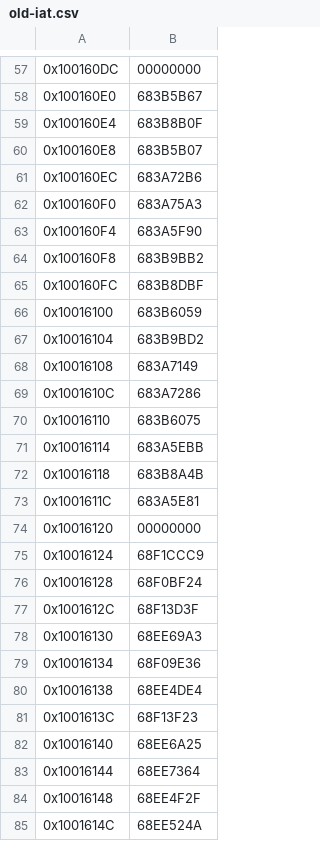
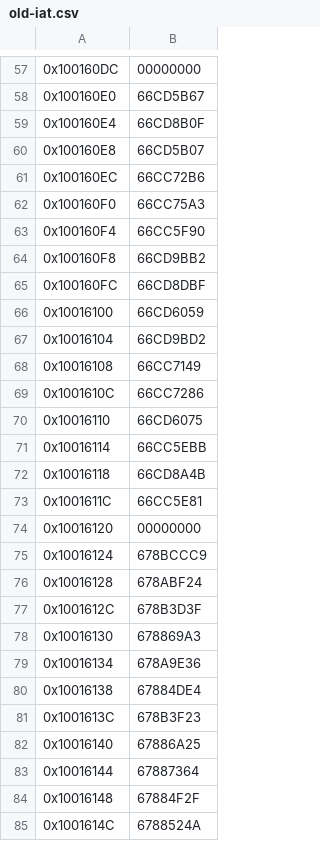
Before and after one commit to stndart/PatchingPE, a CSV file: neomon-dump/dumps/old-iat.csv, drawn as a sheet; only a part is shown, gaps mark what is left out; the diff covers the shown part only; the diff names each change by its address in the sheet, - before the commit and + after, or states it on an @@ line.

```diff
--- a/neomon-dump/dumps/old-iat.csv
+++ b/neomon-dump/dumps/old-iat.csv
-B58: 683B5B67
+B58: 66CD5B67
-B59: 683B8B0F
+B59: 66CD8B0F
-B60: 683B5B07
+B60: 66CD5B07
-B61: 683A72B6
+B61: 66CC72B6
-B62: 683A75A3
+B62: 66CC75A3
-B63: 683A5F90
+B63: 66CC5F90
-B64: 683B9BB2
+B64: 66CD9BB2
-B65: 683B8DBF
+B65: 66CD8DBF
-B66: 683B6059
+B66: 66CD6059
-B67: 683B9BD2
+B67: 66CD9BD2
-B68: 683A7149
+B68: 66CC7149
-B69: 683A7286
+B69: 66CC7286
-B70: 683B6075
+B70: 66CD6075
-B71: 683A5EBB
+B71: 66CC5EBB
-B72: 683B8A4B
+B72: 66CD8A4B
-B73: 683A5E81
+B73: 66CC5E81
-B75: 68F1CCC9
+B75: 678BCCC9
-B76: 68F0BF24
+B76: 678ABF24
-B77: 68F13D3F
+B77: 678B3D3F
-B78: 68EE69A3
+B78: 678869A3
-B79: 68F09E36
+B79: 678A9E36
-B80: 68EE4DE4
+B80: 67884DE4
-B81: 68F13F23
+B81: 678B3F23
-B82: 68EE6A25
+B82: 67886A25
-B83: 68EE7364
+B83: 67887364
-B84: 68EE4F2F
+B84: 67884F2F
-B85: 68EE524A
+B85: 6788524A
```
Also changed, not shown: 102 edited cells elsewhere in this file, 5 other files.
